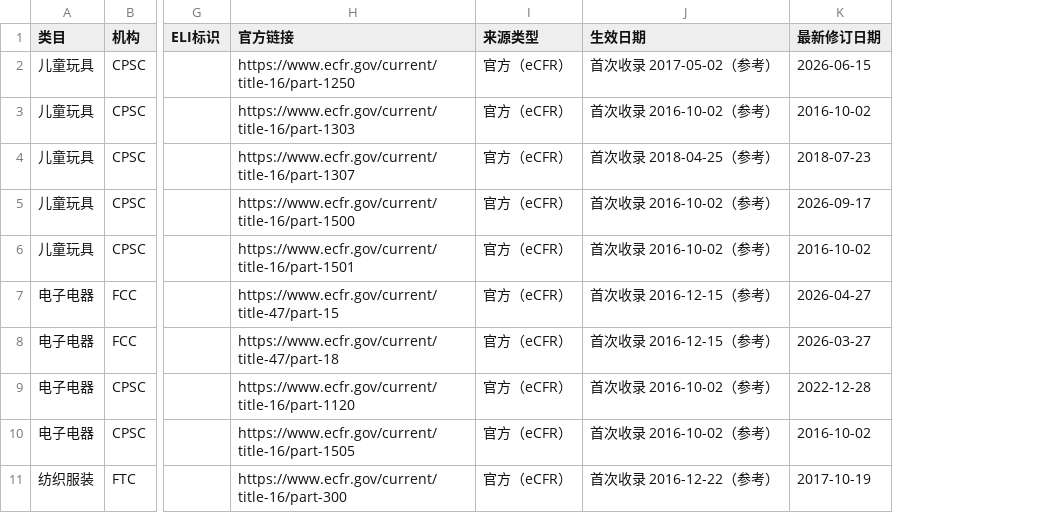
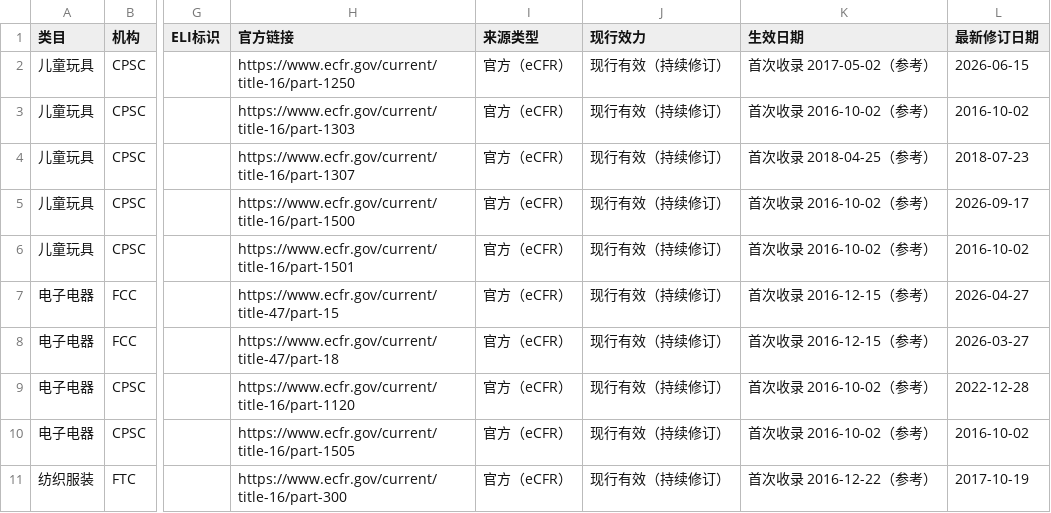
Before and after one commit to cristiano138/Chinese-Enterprises-Going-Global-Radar, a CSV file: data/us_regulations.csv, drawn as a sheet; only a part is shown, gaps mark what is left out; the diff covers the shown part only; the diff names each change by its address in the sheet, - before the commit and + after, or states it on an @@ line.

```diff
--- a/data/us_regulations.csv
+++ b/data/us_regulations.csv
+column J (现行效力), rows 2-11: all 现行有效（持续修订）
```
Also changed, not shown: 2 removed rows elsewhere in this file, data/eu_regulations.csv, data/语料核对表_完整版.csv, 37 other files.
